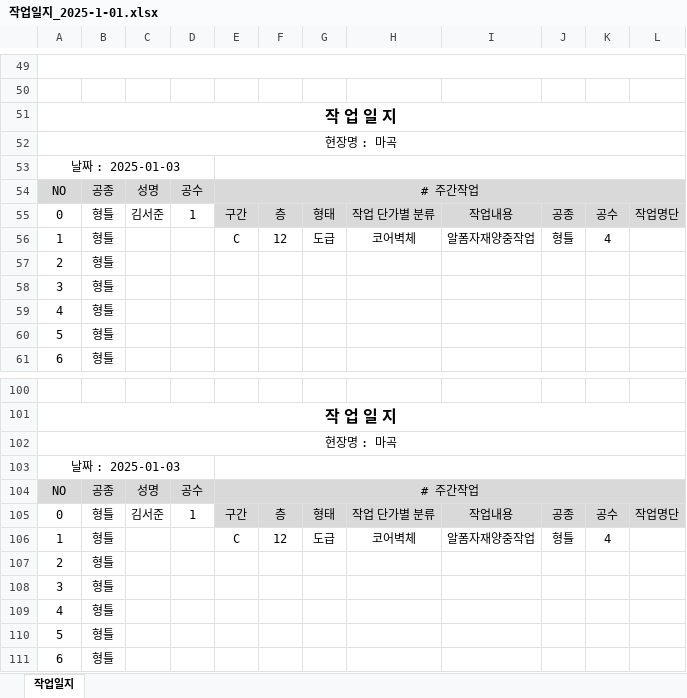
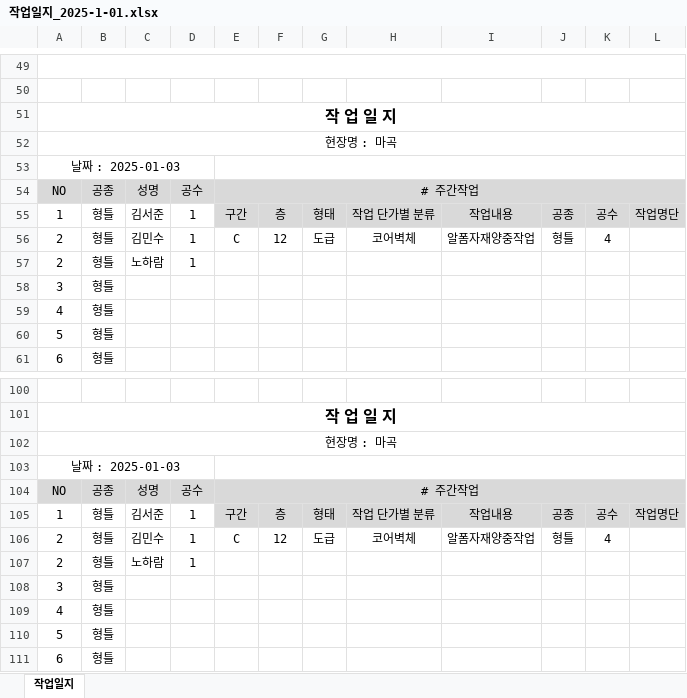
Before and after one commit to abcd00ou/Dong.github.io, an Excel workbook: static/data/작업일지_2025-1-01.xlsx, sheet 작업일지, drawn as a sheet; only a part is shown, gaps mark what is left out; values as stored, in another font and other column widths than the file's, no borders; the diff names each change by its address in the sheet, - before the commit and + after, or states it on an @@ line.

```diff
--- a/static/data/작업일지_2025-1-01.xlsx (sheet 작업일지)
+++ b/static/data/작업일지_2025-1-01.xlsx (sheet 작업일지)
-A55: 0
+A55: 1
-A56: 1
+A56: 2
-C56: (empty)
+C56: 김민수
-D56:D57: (empty)
+D56:D57: 1
-C57: (empty)
+C57: 노하람
-A105: 0
+A105: 1
-A106: 1
+A106: 2
-C106: (empty)
+C106: 김민수
-D106:D107: (empty)
+D106:D107: 1
-C107: (empty)
+C107: 노하람
```
Also changed, not shown: 1 other file.
